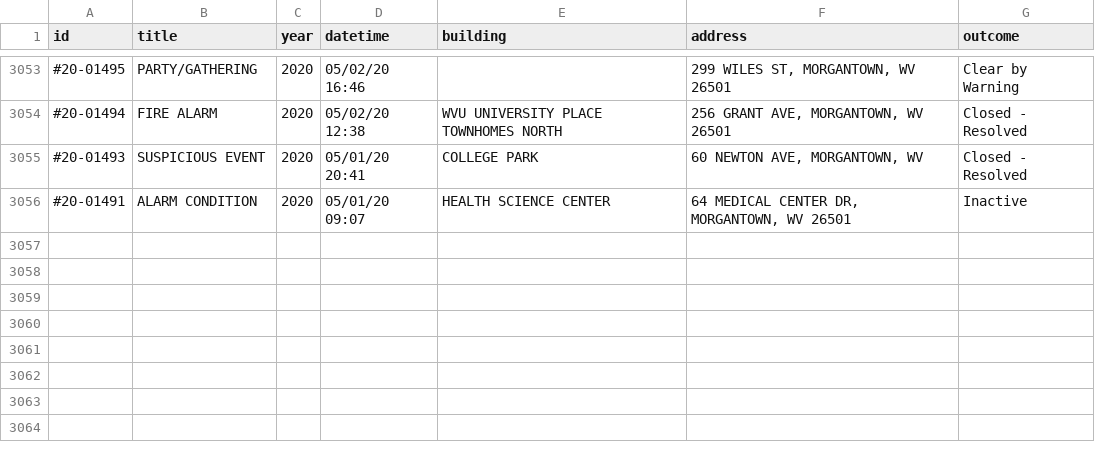
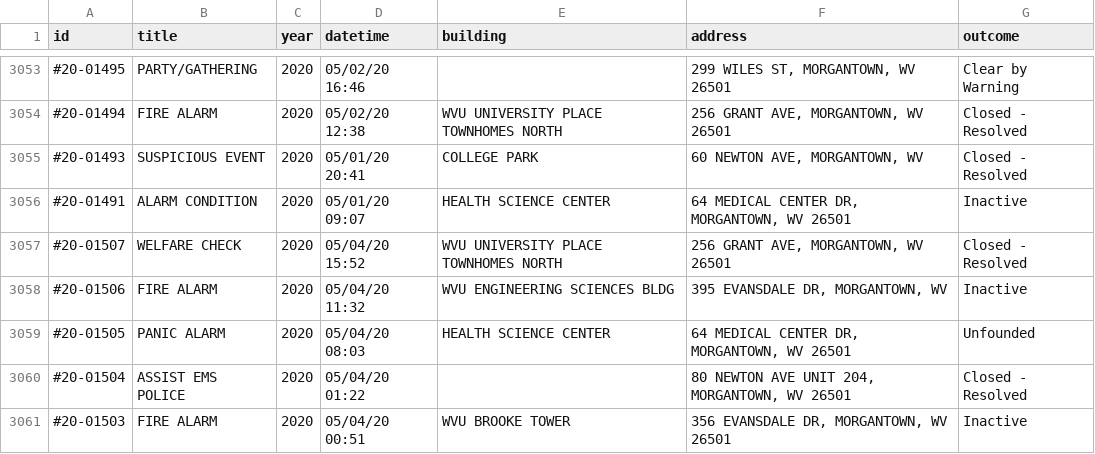
Before and after one commit to dwillis/wvu-projects, a CSV file: crime-log/crime_log.csv, drawn as a sheet; only a part is shown, gaps mark what is left out; the diff names each change by its address in the sheet, - before the commit and + after, or states it on an @@ line.

Commit message:
updated crimelog

```diff
--- a/crime-log/crime_log.csv
+++ b/crime-log/crime_log.csv
+row 3057: #20-01507 | WELFARE CHECK | 2020 | 05/04/20 15:52 | WVU UNIVERSITY PLACE TOWNHOMES NORTH | 256 GRANT AVE, MORGANTOWN, WV 26501 | Closed - Resolved
+row 3058: #20-01506 | FIRE ALARM | 2020 | 05/04/20 11:32 | WVU ENGINEERING SCIENCES BLDG | 395 EVANSDALE DR, MORGANTOWN, WV | Inactive
+row 3059: #20-01505 | PANIC ALARM | 2020 | 05/04/20 08:03 | HEALTH SCIENCE CENTER | 64 MEDICAL CENTER DR, MORGANTOWN, WV 26501 | Unfounded
+row 3060: #20-01504 | ASSIST EMS POLICE | 2020 | 05/04/20 01:22 |  | 80 NEWTON AVE UNIT 204, MORGANTOWN, WV 26501 | Closed - Resolved
+row 3061: #20-01503 | FIRE ALARM | 2020 | 05/04/20 00:51 | WVU BROOKE TOWER | 356 EVANSDALE DR, MORGANTOWN, WV 26501 | Inactive
```
